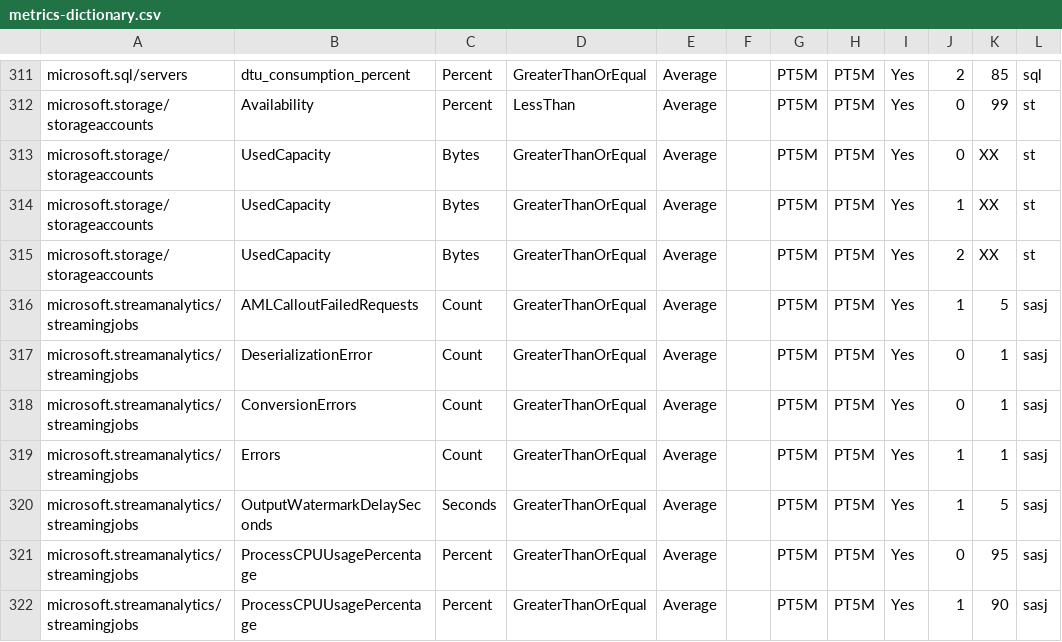
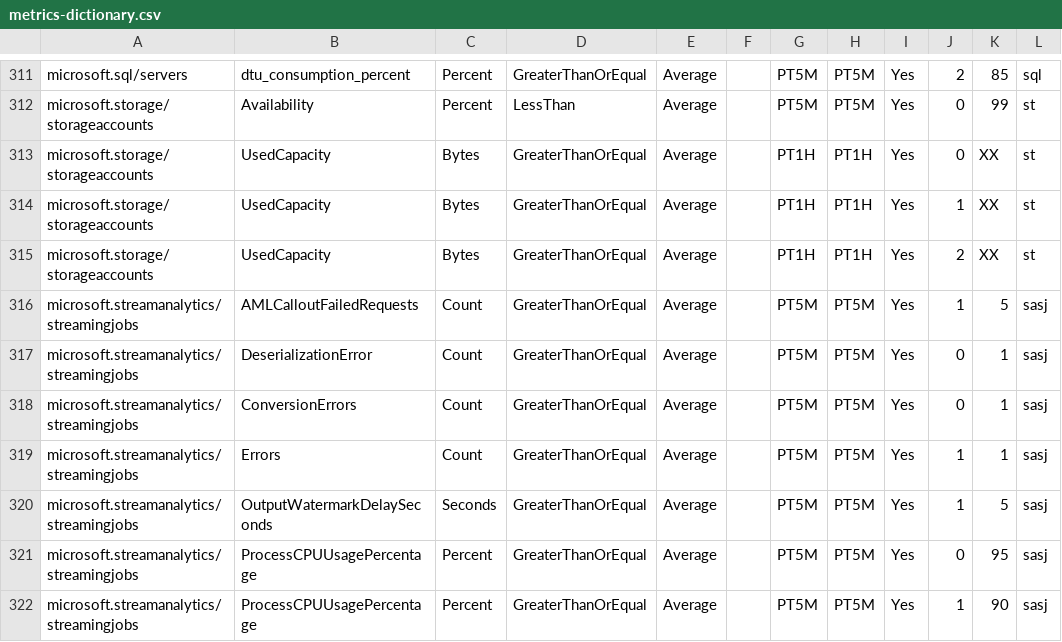
Before and after one commit to radu-lzr/test.deployflow.demo, a CSV file: monitoring/dictionaries/metrics-dictionary.csv, drawn as a sheet; only a part is shown, gaps mark what is left out.

Commit message:
chore: update monitoring/dictionaries/metrics-dictionary.csv [DeployFlow]

```diff
--- a/monitoring/dictionaries/metrics-dictionary.csv
+++ b/monitoring/dictionaries/metrics-dictionary.csv
@@ -312,5 +312,5 @@
 "microsoft.storage/storageaccounts","Availability","Percent","LessThan","Average","","PT5M","PT5M","Yes","0","99","st"
-"microsoft.storage/storageaccounts","UsedCapacity","Bytes","GreaterThanOrEqual","Average","","PT5M","PT5M","Yes","0","XX","st"
-"microsoft.storage/storageaccounts","UsedCapacity","Bytes","GreaterThanOrEqual","Average","","PT5M","PT5M","Yes","1","XX","st"
-"microsoft.storage/storageaccounts","UsedCapacity","Bytes","GreaterThanOrEqual","Average","","PT5M","PT5M","Yes","2","XX","st"
+"microsoft.storage/storageaccounts","UsedCapacity","Bytes","GreaterThanOrEqual","Average","","PT1H","PT1H","Yes","0","XX","st"
+"microsoft.storage/storageaccounts","UsedCapacity","Bytes","GreaterThanOrEqual","Average","","PT1H","PT1H","Yes","1","XX","st"
+"microsoft.storage/storageaccounts","UsedCapacity","Bytes","GreaterThanOrEqual","Average","","PT1H","PT1H","Yes","2","XX","st"
 "microsoft.streamanalytics/streamingjobs","AMLCalloutFailedRequests","Count","GreaterThanOrEqual","Average","","PT5M","PT5M","Yes","1","5","sasj"
```
